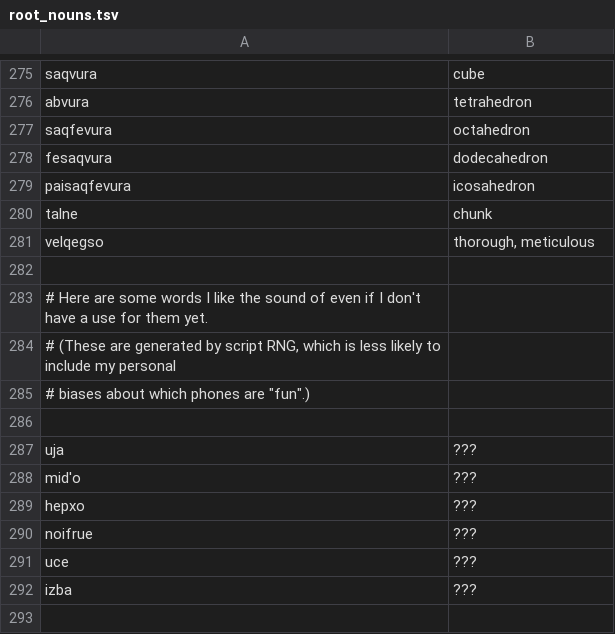
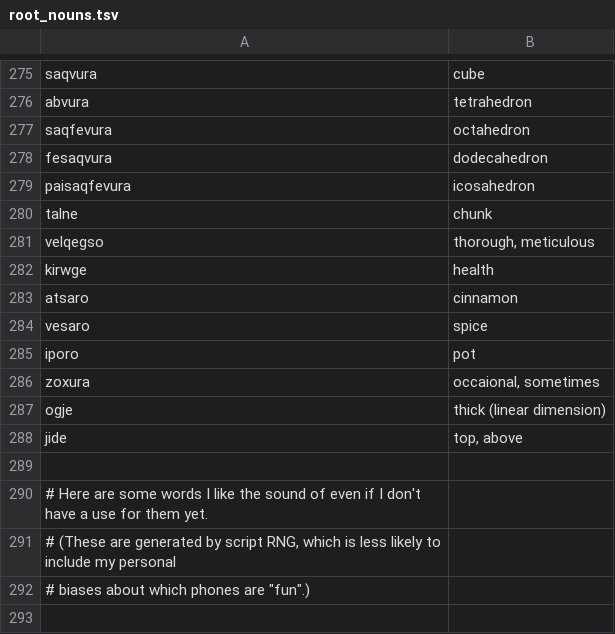
Before and after one commit to rngesus-wept/puflantu, a TSV file: root_nouns.tsv, drawn as a sheet; only a part is shown, gaps mark what is left out; the shorter side is filled out with more unchanged rows.

Commit message:
Noun updates with oatmeal

```diff
--- a/root_nouns.tsv
+++ b/root_nouns.tsv
@@ -281,2 +281,9 @@ talne	chunk
 velqegso	thorough, meticulous
+kirwge	health
+atsaro	cinnamon
+vesaro	spice
+iporo	pot
+zoxura	occaional, sometimes
+ogje	thick (linear dimension)
+jide	top, above
 
```
